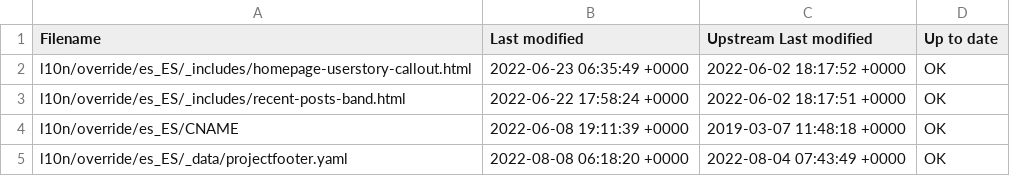
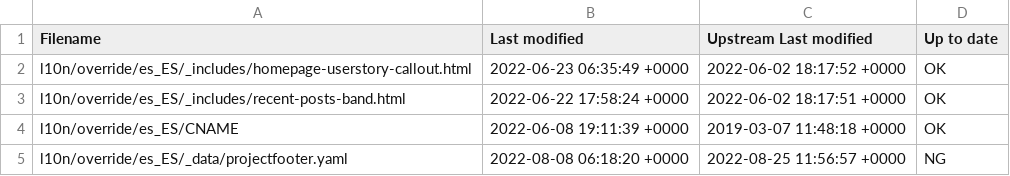
Before and after one commit to quarkusio/pt.quarkus.io, a CSV file: l10n/stats/override.csv, drawn as a sheet.

Commit message:
Update override stats

```diff
--- a/l10n/stats/override.csv
+++ b/l10n/stats/override.csv
@@ -4,2 +4,2 @@ l10n/override/es_ES/_includes/recent-posts-band.html, 2022-06-22 17:58:24 +0000,
 l10n/override/es_ES/CNAME, 2022-06-08 19:11:39 +0000, 2019-03-07 11:48:18 +0000, OK
-l10n/override/es_ES/_data/projectfooter.yaml, 2022-08-08 06:18:20 +0000, 2022-08-04 07:43:49 +0000, OK
+l10n/override/es_ES/_data/projectfooter.yaml, 2022-08-08 06:18:20 +0000, 2022-08-25 11:56:57 +0000, NG
```
